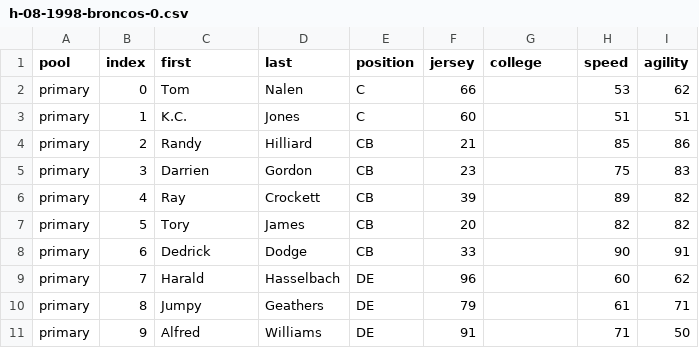
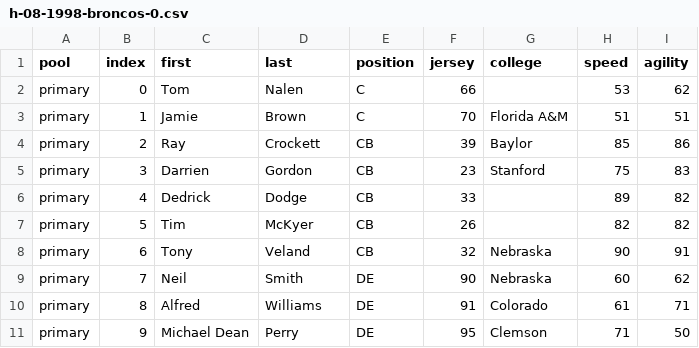
Before and after one commit to cruuz/2k-football-mod-tools, a CSV file: data/nfl2k5_espn25_moment_rosters/h-08-1998-broncos-0.csv, drawn as a sheet; only a part is shown; the diff covers the shown part only; the diff names each change by its address in the sheet, - before the commit and + after, or states it on an @@ line.

```diff
--- a/data/nfl2k5_espn25_moment_rosters/h-08-1998-broncos-0.csv
+++ b/data/nfl2k5_espn25_moment_rosters/h-08-1998-broncos-0.csv
-C3 (first): K.C.
+C3 (first): Jamie
-D3 (last): Jones
+D3 (last): Brown
-F3 (jersey): 60
+F3 (jersey): 70
-G3 (college): (empty)
+G3 (college): Florida A&M
-C4 (first): Randy
+C4 (first): Ray
-D4 (last): Hilliard
+D4 (last): Crockett
-F4 (jersey): 21
+F4 (jersey): 39
-G4 (college): (empty)
+G4 (college): Baylor
-G5 (college): (empty)
+G5 (college): Stanford
-C6 (first): Ray
+C6 (first): Dedrick
-D6 (last): Crockett
+D6 (last): Dodge
-F6 (jersey): 39
+F6 (jersey): 33
-C7 (first): Tory
+C7 (first): Tim
-D7 (last): James
+D7 (last): McKyer
-F7 (jersey): 20
+F7 (jersey): 26
-C8 (first): Dedrick
+C8 (first): Tony
-D8 (last): Dodge
+D8 (last): Veland
-F8 (jersey): 33
+F8 (jersey): 32
-G8:G9 (college): (empty)
+G8:G9 (college): Nebraska
-C9 (first): Harald
+C9 (first): Neil
-D9 (last): Hasselbach
+D9 (last): Smith
-F9 (jersey): 96
+F9 (jersey): 90
-C10 (first): Jumpy
+C10 (first): Alfred
-D10 (last): Geathers
+D10 (last): Williams
-F10 (jersey): 79
+F10 (jersey): 91
-G10 (college): (empty)
+G10 (college): Colorado
-C11 (first): Alfred
+C11 (first): Michael Dean
-D11 (last): Williams
+D11 (last): Perry
-F11 (jersey): 91
+F11 (jersey): 95
-G11 (college): (empty)
+G11 (college): Clemson
```
Also changed, not shown: 110 edited cells elsewhere in this file, data/nfl2k5_espn25_moment_rosters/h-06-1988-bengals-1.csv, data/nfl2k5_espn25_moment_rosters/h-11-1970-colts-5.csv, 44 other files.
